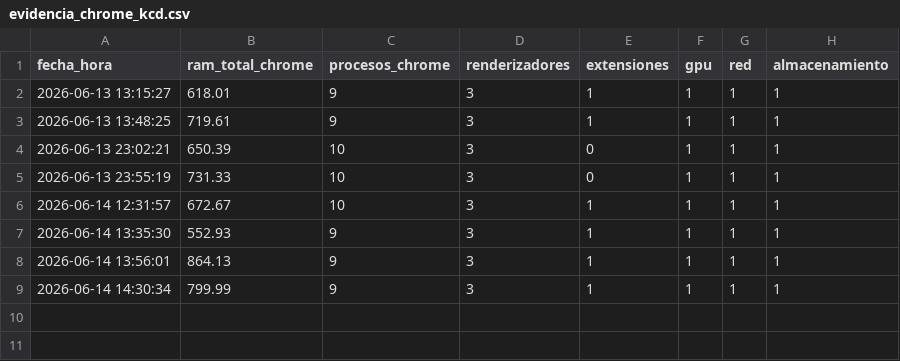
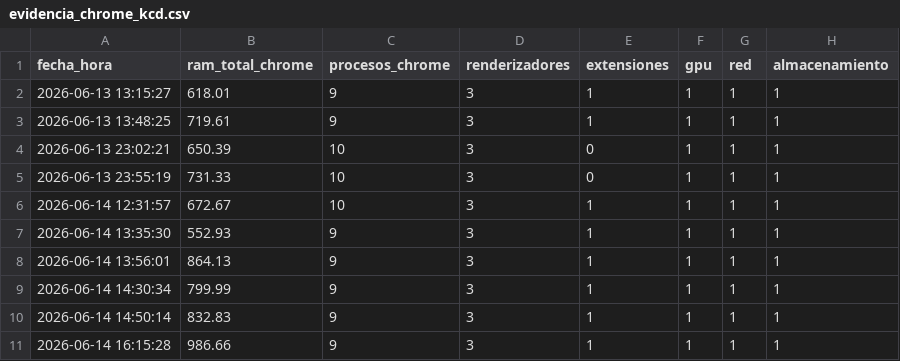
Before and after one commit to miltonmtk/kcd-server-cloud, a CSV file: evidencia_chrome_kcd.csv, drawn as a sheet; the diff names each change by its address in the sheet, - before the commit and + after, or states it on an @@ line.

```diff
--- a/evidencia_chrome_kcd.csv
+++ b/evidencia_chrome_kcd.csv
+row 10: 2026-06-14 14:50:14 | 832.83 | 9 | 3 | 1 | 1 | 1 | 1
+row 11: 2026-06-14 16:15:28 | 986.66 | 9 | 3 | 1 | 1 | 1 | 1
```
Also changed, not shown: bitacora_kcd.csv, 2 other files.
